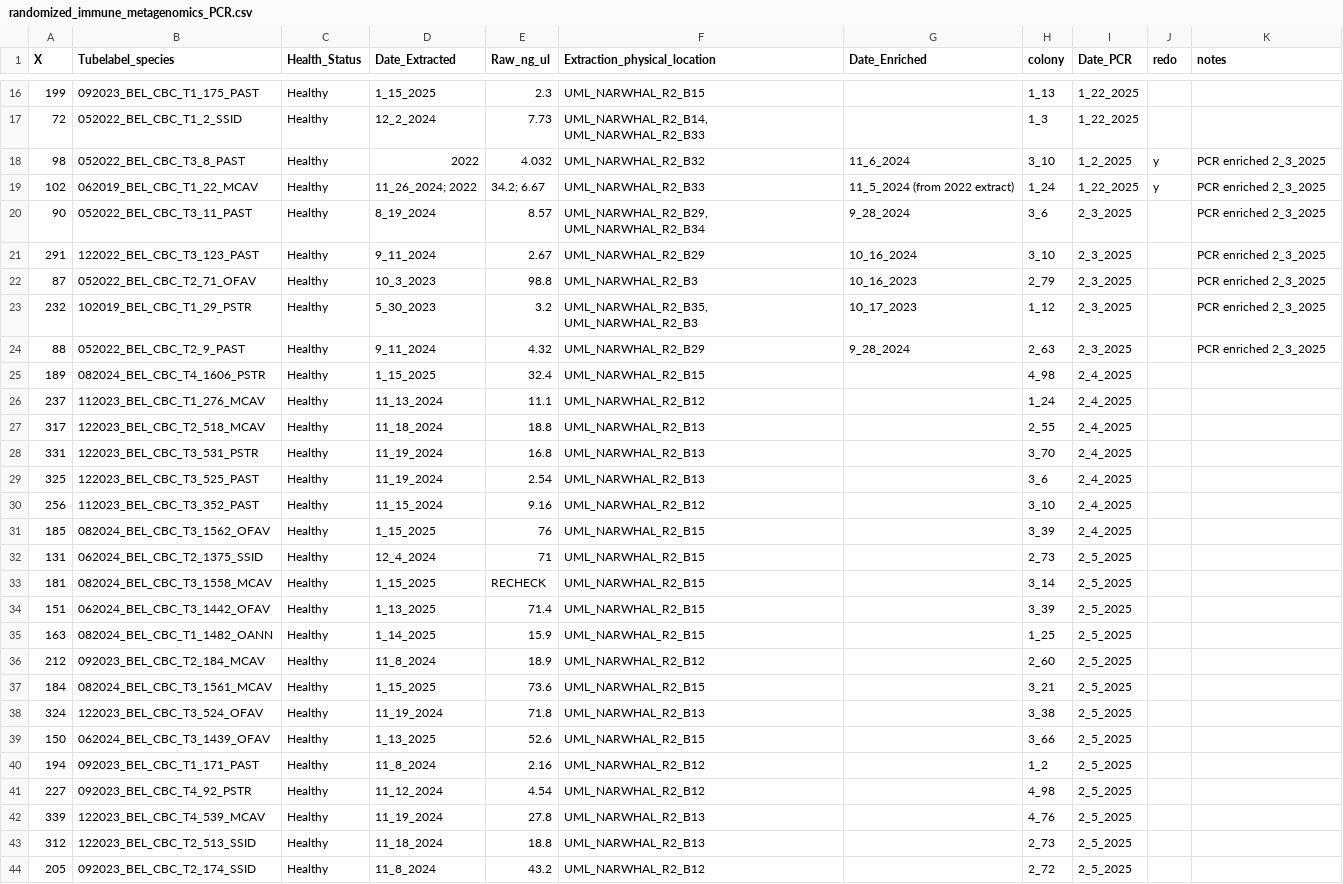
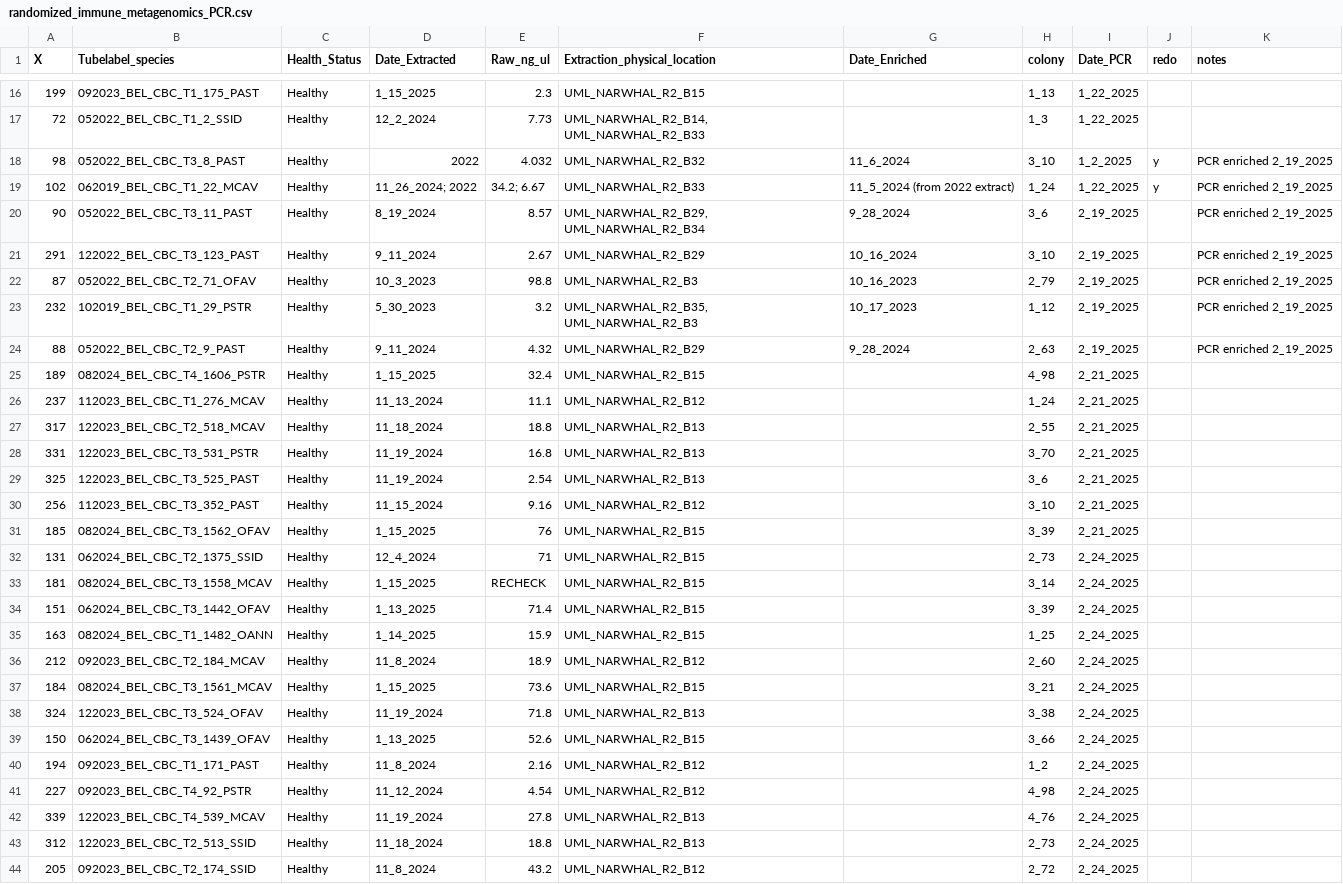
Before and after one commit to cdesouza02/Coral_Code, a CSV file: NSF_Rapid/CBC_PCR_Plan/randomized_immune_metagenomics_PCR.csv, drawn as a sheet; only a part is shown, gaps mark what is left out; the diff covers the shown part only.

Commit message:
Update randomized_immune_metagenomics_PCR.csv

```diff
--- a/NSF_Rapid/CBC_PCR_Plan/randomized_immune_metagenomics_PCR.csv
+++ b/NSF_Rapid/CBC_PCR_Plan/randomized_immune_metagenomics_PCR.csv
@@ -17,28 +17,28 @@ X,Tubelabel_species,Health_Status,Date_Extracted,Raw_ng_ul,Extraction_physical_l
 72,052022_BEL_CBC_T1_2_SSID,Healthy,12_2_2024,7.73,"UML_NARWHAL_R2_B14, UML_NARWHAL_R2_B33",,1_3,1_22_2025,,
-98,052022_BEL_CBC_T3_8_PAST,Healthy,2022,4.032,UML_NARWHAL_R2_B32,11_6_2024,3_10,1_2_2025,y,PCR enriched  2_3_2025
-102,062019_BEL_CBC_T1_22_MCAV,Healthy,11_26_2024; 2022,34.2; 6.67,UML_NARWHAL_R2_B33,11_5_2024 (from 2022 extract),1_24,1_22_2025,y,PCR enriched  2_3_2025
-90,052022_BEL_CBC_T3_11_PAST,Healthy,8_19_2024,8.57,"UML_NARWHAL_R2_B29, UML_NARWHAL_R2_B34",9_28_2024,3_6,2_3_2025,,PCR enriched  2_3_2025
-291,122022_BEL_CBC_T3_123_PAST,Healthy,9_11_2024,2.67,UML_NARWHAL_R2_B29,10_16_2024,3_10,2_3_2025,,PCR enriched  2_3_2025
-87,052022_BEL_CBC_T2_71_OFAV,Healthy,10_3_2023,98.8,UML_NARWHAL_R2_B3,10_16_2023,2_79,2_3_2025,,PCR enriched  2_3_2025
-232,102019_BEL_CBC_T1_29_PSTR,Healthy,5_30_2023,3.2," UML_NARWHAL_R2_B35, UML_NARWHAL_R2_B3",10_17_2023,1_12,2_3_2025,,PCR enriched  2_3_2025
-88,052022_BEL_CBC_T2_9_PAST,Healthy,9_11_2024,4.32,UML_NARWHAL_R2_B29,9_28_2024,2_63,2_3_2025,,PCR enriched  2_3_2025
-189,082024_BEL_CBC_T4_1606_PSTR,Healthy,1_15_2025,32.4,UML_NARWHAL_R2_B15,,4_98,2_4_2025,,
-237,112023_BEL_CBC_T1_276_MCAV,Healthy,11_13_2024,11.1,UML_NARWHAL_R2_B12,,1_24,2_4_2025,,
-317,122023_BEL_CBC_T2_518_MCAV,Healthy,11_18_2024,18.8,UML_NARWHAL_R2_B13,,2_55,2_4_2025,,
-331,122023_BEL_CBC_T3_531_PSTR,Healthy,11_19_2024,16.8,UML_NARWHAL_R2_B13,,3_70,2_4_2025,,
-325,122023_BEL_CBC_T3_525_PAST,Healthy,11_19_2024,2.54,UML_NARWHAL_R2_B13,,3_6,2_4_2025,,
-256,112023_BEL_CBC_T3_352_PAST,Healthy,11_15_2024,9.16,UML_NARWHAL_R2_B12,,3_10,2_4_2025,,
-185,082024_BEL_CBC_T3_1562_OFAV,Healthy,1_15_2025,76,UML_NARWHAL_R2_B15,,3_39,2_4_2025,,
-131,062024_BEL_CBC_T2_1375_SSID,Healthy,12_4_2024,71,UML_NARWHAL_R2_B15,,2_73,2_5_2025,,
-181,082024_BEL_CBC_T3_1558_MCAV,Healthy,1_15_2025,RECHECK,UML_NARWHAL_R2_B15,,3_14,2_5_2025,,
-151,062024_BEL_CBC_T3_1442_OFAV,Healthy,1_13_2025,71.4,UML_NARWHAL_R2_B15,,3_39,2_5_2025,,
-163,082024_BEL_CBC_T1_1482_OANN,Healthy,1_14_2025,15.9,UML_NARWHAL_R2_B15,,1_25,2_5_2025,,
-212,092023_BEL_CBC_T2_184_MCAV,Healthy,11_8_2024,18.9,UML_NARWHAL_R2_B12,,2_60,2_5_2025,,
-184,082024_BEL_CBC_T3_1561_MCAV,Healthy,1_15_2025,73.6,UML_NARWHAL_R2_B15,,3_21,2_5_2025,,
-324,122023_BEL_CBC_T3_524_OFAV,Healthy,11_19_2024,71.8,UML_NARWHAL_R2_B13,,3_38,2_5_2025,,
-150,062024_BEL_CBC_T3_1439_OFAV ,Healthy,1_13_2025,52.6,UML_NARWHAL_R2_B15,,3_66,2_5_2025,,
-194,092023_BEL_CBC_T1_171_PAST,Healthy,11_8_2024,2.16,UML_NARWHAL_R2_B12,,1_2,2_5_2025,,
-227,092023_BEL_CBC_T4_92_PSTR,Healthy,11_12_2024,4.54,UML_NARWHAL_R2_B12,,4_98,2_5_2025,,
-339,122023_BEL_CBC_T4_539_MCAV,Healthy,11_19_2024,27.8,UML_NARWHAL_R2_B13,,4_76,2_5_2025,,
-312,122023_BEL_CBC_T2_513_SSID,Healthy,11_18_2024,18.8,UML_NARWHAL_R2_B13,,2_73,2_5_2025,,
-205,092023_BEL_CBC_T2_174_SSID,Healthy,11_8_2024,43.2,UML_NARWHAL_R2_B12,,2_72,2_5_2025,,
+98,052022_BEL_CBC_T3_8_PAST,Healthy,2022,4.032,UML_NARWHAL_R2_B32,11_6_2024,3_10,1_2_2025,y,PCR enriched  2_19_2025
+102,062019_BEL_CBC_T1_22_MCAV,Healthy,11_26_2024; 2022,34.2; 6.67,UML_NARWHAL_R2_B33,11_5_2024 (from 2022 extract),1_24,1_22_2025,y,PCR enriched  2_19_2025
+90,052022_BEL_CBC_T3_11_PAST,Healthy,8_19_2024,8.57,"UML_NARWHAL_R2_B29, UML_NARWHAL_R2_B34",9_28_2024,3_6,2_19_2025,,PCR enriched  2_19_2025
+291,122022_BEL_CBC_T3_123_PAST,Healthy,9_11_2024,2.67,UML_NARWHAL_R2_B29,10_16_2024,3_10,2_19_2025,,PCR enriched  2_19_2025
+87,052022_BEL_CBC_T2_71_OFAV,Healthy,10_3_2023,98.8,UML_NARWHAL_R2_B3,10_16_2023,2_79,2_19_2025,,PCR enriched  2_19_2025
+232,102019_BEL_CBC_T1_29_PSTR,Healthy,5_30_2023,3.2," UML_NARWHAL_R2_B35, UML_NARWHAL_R2_B3",10_17_2023,1_12,2_19_2025,,PCR enriched  2_19_2025
+88,052022_BEL_CBC_T2_9_PAST,Healthy,9_11_2024,4.32,UML_NARWHAL_R2_B29,9_28_2024,2_63,2_19_2025,,PCR enriched  2_19_2025
+189,082024_BEL_CBC_T4_1606_PSTR,Healthy,1_15_2025,32.4,UML_NARWHAL_R2_B15,,4_98,2_21_2025,,
+237,112023_BEL_CBC_T1_276_MCAV,Healthy,11_13_2024,11.1,UML_NARWHAL_R2_B12,,1_24,2_21_2025,,
+317,122023_BEL_CBC_T2_518_MCAV,Healthy,11_18_2024,18.8,UML_NARWHAL_R2_B13,,2_55,2_21_2025,,
+331,122023_BEL_CBC_T3_531_PSTR,Healthy,11_19_2024,16.8,UML_NARWHAL_R2_B13,,3_70,2_21_2025,,
+325,122023_BEL_CBC_T3_525_PAST,Healthy,11_19_2024,2.54,UML_NARWHAL_R2_B13,,3_6,2_21_2025,,
+256,112023_BEL_CBC_T3_352_PAST,Healthy,11_15_2024,9.16,UML_NARWHAL_R2_B12,,3_10,2_21_2025,,
+185,082024_BEL_CBC_T3_1562_OFAV,Healthy,1_15_2025,76,UML_NARWHAL_R2_B15,,3_39,2_21_2025,,
+131,062024_BEL_CBC_T2_1375_SSID,Healthy,12_4_2024,71,UML_NARWHAL_R2_B15,,2_73,2_24_2025,,
+181,082024_BEL_CBC_T3_1558_MCAV,Healthy,1_15_2025,RECHECK,UML_NARWHAL_R2_B15,,3_14,2_24_2025,,
+151,062024_BEL_CBC_T3_1442_OFAV,Healthy,1_13_2025,71.4,UML_NARWHAL_R2_B15,,3_39,2_24_2025,,
+163,082024_BEL_CBC_T1_1482_OANN,Healthy,1_14_2025,15.9,UML_NARWHAL_R2_B15,,1_25,2_24_2025,,
+212,092023_BEL_CBC_T2_184_MCAV,Healthy,11_8_2024,18.9,UML_NARWHAL_R2_B12,,2_60,2_24_2025,,
+184,082024_BEL_CBC_T3_1561_MCAV,Healthy,1_15_2025,73.6,UML_NARWHAL_R2_B15,,3_21,2_24_2025,,
+324,122023_BEL_CBC_T3_524_OFAV,Healthy,11_19_2024,71.8,UML_NARWHAL_R2_B13,,3_38,2_24_2025,,
+150,062024_BEL_CBC_T3_1439_OFAV ,Healthy,1_13_2025,52.6,UML_NARWHAL_R2_B15,,3_66,2_24_2025,,
+194,092023_BEL_CBC_T1_171_PAST,Healthy,11_8_2024,2.16,UML_NARWHAL_R2_B12,,1_2,2_24_2025,,
+227,092023_BEL_CBC_T4_92_PSTR,Healthy,11_12_2024,4.54,UML_NARWHAL_R2_B12,,4_98,2_24_2025,,
+339,122023_BEL_CBC_T4_539_MCAV,Healthy,11_19_2024,27.8,UML_NARWHAL_R2_B13,,4_76,2_24_2025,,
+312,122023_BEL_CBC_T2_513_SSID,Healthy,11_18_2024,18.8,UML_NARWHAL_R2_B13,,2_73,2_24_2025,,
+205,092023_BEL_CBC_T2_174_SSID,Healthy,11_8_2024,43.2,UML_NARWHAL_R2_B12,,2_72,2_24_2025,,
```
Also changed, not shown: 1 added row, 1 removed row and 1 edited cell elsewhere in this file.
